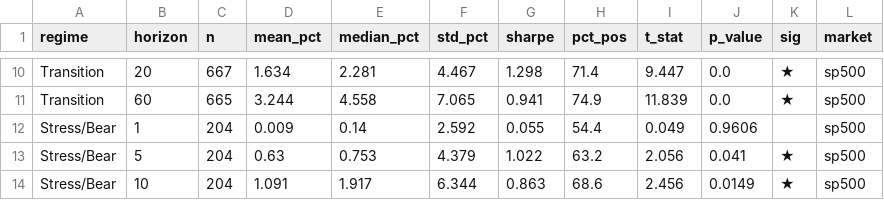
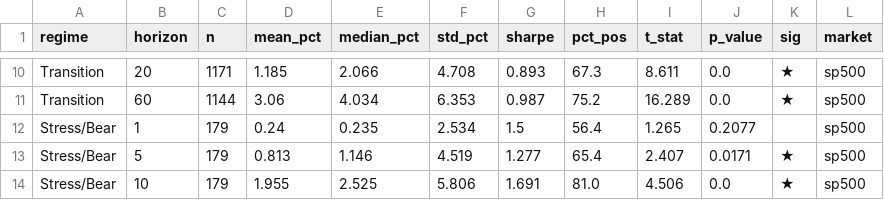
Before and after one commit to umutoztrkk/ECON484-MarketRegime-Detection, a CSV file: original_data/alpha_data/forward_returns_sp500.csv, drawn as a sheet; only a part is shown, gaps mark what is left out; removed rows and columns are numbered as before the commit, all else as after; the diff covers the shown part only; the diff names each change by its address in the sheet, - before the commit and + after, or states it on an @@ line.

```diff
--- a/original_data/alpha_data/forward_returns_sp500.csv
+++ b/original_data/alpha_data/forward_returns_sp500.csv
-C10 (n): 667
+C10 (n): 1171
-D10 (mean_pct): 1.634
+D10 (mean_pct): 1.185
-E10 (median_pct): 2.281
+E10 (median_pct): 2.066
-F10 (std_pct): 4.467
+F10 (std_pct): 4.708
-G10 (sharpe): 1.298
+G10 (sharpe): 0.893
-H10 (pct_pos): 71.4
+H10 (pct_pos): 67.3
-I10 (t_stat): 9.447
+I10 (t_stat): 8.611
-C11 (n): 665
+C11 (n): 1144
-D11 (mean_pct): 3.244
+D11 (mean_pct): 3.06
-E11 (median_pct): 4.558
+E11 (median_pct): 4.034
-F11 (std_pct): 7.065
+F11 (std_pct): 6.353
-G11 (sharpe): 0.941
+G11 (sharpe): 0.987
-H11 (pct_pos): 74.9
+H11 (pct_pos): 75.2
-I11 (t_stat): 11.839
+I11 (t_stat): 16.289
-row 12: Stress/Bear | 1 | 204 | 0.009 | 0.14 | 2.592 | 0.055 | 54.4 | 0.049 | 0.9606 |  | sp500
+row 12: Stress/Bear | 1 | 179 | 0.24 | 0.235 | 2.534 | 1.5 | 56.4 | 1.265 | 0.2077 |  | sp500
-C13:C14 (n): 204
+C13:C14 (n): 179
-D13 (mean_pct): 0.63
+D13 (mean_pct): 0.813
-E13 (median_pct): 0.753
+E13 (median_pct): 1.146
-F13 (std_pct): 4.379
+F13 (std_pct): 4.519
-G13 (sharpe): 1.022
+G13 (sharpe): 1.277
-H13 (pct_pos): 63.2
+H13 (pct_pos): 65.4
-I13 (t_stat): 2.056
+I13 (t_stat): 2.407
-J13 (p_value): 0.041
+J13 (p_value): 0.0171
-D14 (mean_pct): 1.091
+D14 (mean_pct): 1.955
-E14 (median_pct): 1.917
+E14 (median_pct): 2.525
-F14 (std_pct): 6.344
+F14 (std_pct): 5.806
-G14 (sharpe): 0.863
+G14 (sharpe): 1.691
-H14 (pct_pos): 68.6
+H14 (pct_pos): 81.0
-I14 (t_stat): 2.456
+I14 (t_stat): 4.506
-J14 (p_value): 0.0149
+J14 (p_value): 0.0
```
Also changed, not shown: 72 edited cells elsewhere in this file, original_data/alpha_data/forward_returns_bist100.csv, original_data/alpha_data/forward_returns_dax.csv, 41 other files.
